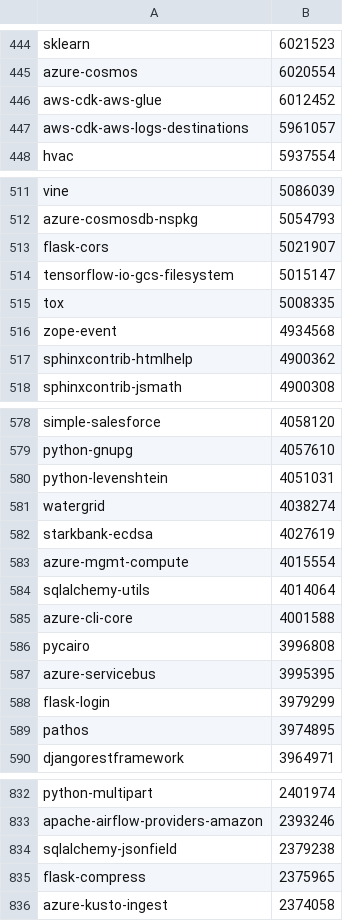
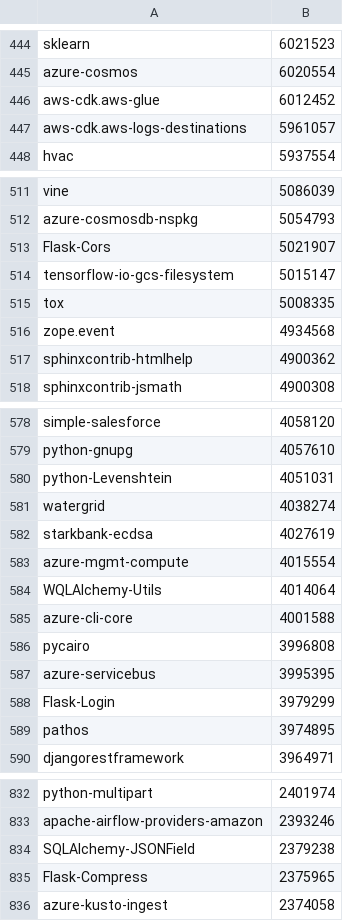
Before and after one commit to gramster/typescore, a CSV file: results/pypi-top1000-aug-2022-packages.csv, drawn as a sheet; only a part is shown, gaps mark what is left out; the diff covers the shown part only.

```diff
--- a/results/pypi-top1000-aug-2022-packages.csv
+++ b/results/pypi-top1000-aug-2022-packages.csv
@@ -445,4 +445,4 @@ sklearn|6021523
 azure-cosmos|6020554
-aws-cdk-aws-glue|6012452
-aws-cdk-aws-logs-destinations|5961057
+aws-cdk.aws-glue|6012452
+aws-cdk.aws-logs-destinations|5961057
 hvac|5937554
@@ -512,6 +512,6 @@ vine|5086039
 azure-cosmosdb-nspkg|5054793
-flask-cors|5021907
+Flask-Cors|5021907
 tensorflow-io-gcs-filesystem|5015147
 tox|5008335
-zope-event|4934568
+zope.event|4934568
 sphinxcontrib-htmlhelp|4900362
@@ -579,3 +579,3 @@ simple-salesforce|4058120
 python-gnupg|4057610
-python-levenshtein|4051031
+python-Levenshtein|4051031
 watergrid|4038274
@@ -583,3 +583,3 @@ starkbank-ecdsa|4027619
 azure-mgmt-compute|4015554
-sqlalchemy-utils|4014064
+WQLAlchemy-Utils|4014064
 azure-cli-core|4001588
@@ -587,3 +587,3 @@ pycairo|3996808
 azure-servicebus|3995395
-flask-login|3979299
+Flask-Login|3979299
 pathos|3974895
@@ -833,4 +833,4 @@ python-multipart|2401974
 apache-airflow-providers-amazon|2393246
-sqlalchemy-jsonfield|2379238
-flask-compress|2375965
+SQLAlchemy-JSONField|2379238
+Flask-Compress|2375965
 azure-kusto-ingest|2374058
```
Also changed, not shown: 28 edited cells elsewhere in this file, results/pypi-top1000-aug-2022-scores.csv, 3 other files.
